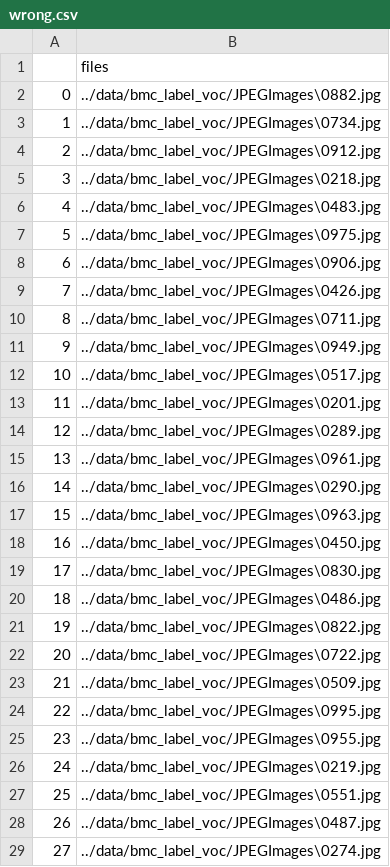
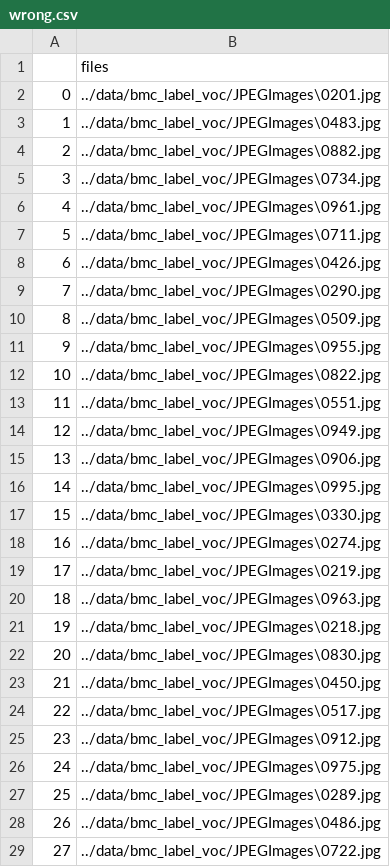
Before and after one commit to bub3690/Bowel_Movement_Cleaness, a CSV file: EDA/wrong.csv, drawn as a sheet; only a part is shown; the diff covers the shown part only.

```diff
--- a/EDA/wrong.csv
+++ b/EDA/wrong.csv
@@ -1,29 +1,29 @@
 ,files
-0,../data/bmc_label_voc/JPEGImages\0882.jpg
-1,../data/bmc_label_voc/JPEGImages\0734.jpg
-2,../data/bmc_label_voc/JPEGImages\0912.jpg
-3,../data/bmc_label_voc/JPEGImages\0218.jpg
-4,../data/bmc_label_voc/JPEGImages\0483.jpg
-5,../data/bmc_label_voc/JPEGImages\0975.jpg
-6,../data/bmc_label_voc/JPEGImages\0906.jpg
-7,../data/bmc_label_voc/JPEGImages\0426.jpg
-8,../data/bmc_label_voc/JPEGImages\0711.jpg
-9,../data/bmc_label_voc/JPEGImages\0949.jpg
-10,../data/bmc_label_voc/JPEGImages\0517.jpg
-11,../data/bmc_label_voc/JPEGImages\0201.jpg
-12,../data/bmc_label_voc/JPEGImages\0289.jpg
-13,../data/bmc_label_voc/JPEGImages\0961.jpg
-14,../data/bmc_label_voc/JPEGImages\0290.jpg
-15,../data/bmc_label_voc/JPEGImages\0963.jpg
-16,../data/bmc_label_voc/JPEGImages\0450.jpg
-17,../data/bmc_label_voc/JPEGImages\0830.jpg
-18,../data/bmc_label_voc/JPEGImages\0486.jpg
-19,../data/bmc_label_voc/JPEGImages\0822.jpg
-20,../data/bmc_label_voc/JPEGImages\0722.jpg
-21,../data/bmc_label_voc/JPEGImages\0509.jpg
-22,../data/bmc_label_voc/JPEGImages\0995.jpg
-23,../data/bmc_label_voc/JPEGImages\0955.jpg
-24,../data/bmc_label_voc/JPEGImages\0219.jpg
-25,../data/bmc_label_voc/JPEGImages\0551.jpg
-26,../data/bmc_label_voc/JPEGImages\0487.jpg
-27,../data/bmc_label_voc/JPEGImages\0274.jpg
+0,../data/bmc_label_voc/JPEGImages\0201.jpg
+1,../data/bmc_label_voc/JPEGImages\0483.jpg
+2,../data/bmc_label_voc/JPEGImages\0882.jpg
+3,../data/bmc_label_voc/JPEGImages\0734.jpg
+4,../data/bmc_label_voc/JPEGImages\0961.jpg
+5,../data/bmc_label_voc/JPEGImages\0711.jpg
+6,../data/bmc_label_voc/JPEGImages\0426.jpg
+7,../data/bmc_label_voc/JPEGImages\0290.jpg
+8,../data/bmc_label_voc/JPEGImages\0509.jpg
+9,../data/bmc_label_voc/JPEGImages\0955.jpg
+10,../data/bmc_label_voc/JPEGImages\0822.jpg
+11,../data/bmc_label_voc/JPEGImages\0551.jpg
+12,../data/bmc_label_voc/JPEGImages\0949.jpg
+13,../data/bmc_label_voc/JPEGImages\0906.jpg
+14,../data/bmc_label_voc/JPEGImages\0995.jpg
+15,../data/bmc_label_voc/JPEGImages\0330.jpg
+16,../data/bmc_label_voc/JPEGImages\0274.jpg
+17,../data/bmc_label_voc/JPEGImages\0219.jpg
+18,../data/bmc_label_voc/JPEGImages\0963.jpg
+19,../data/bmc_label_voc/JPEGImages\0218.jpg
+20,../data/bmc_label_voc/JPEGImages\0830.jpg
+21,../data/bmc_label_voc/JPEGImages\0450.jpg
+22,../data/bmc_label_voc/JPEGImages\0517.jpg
+23,../data/bmc_label_voc/JPEGImages\0912.jpg
+24,../data/bmc_label_voc/JPEGImages\0975.jpg
+25,../data/bmc_label_voc/JPEGImages\0289.jpg
+26,../data/bmc_label_voc/JPEGImages\0486.jpg
+27,../data/bmc_label_voc/JPEGImages\0722.jpg
```
Also changed, not shown: 1 edited cell elsewhere in this file, 14 other files.
